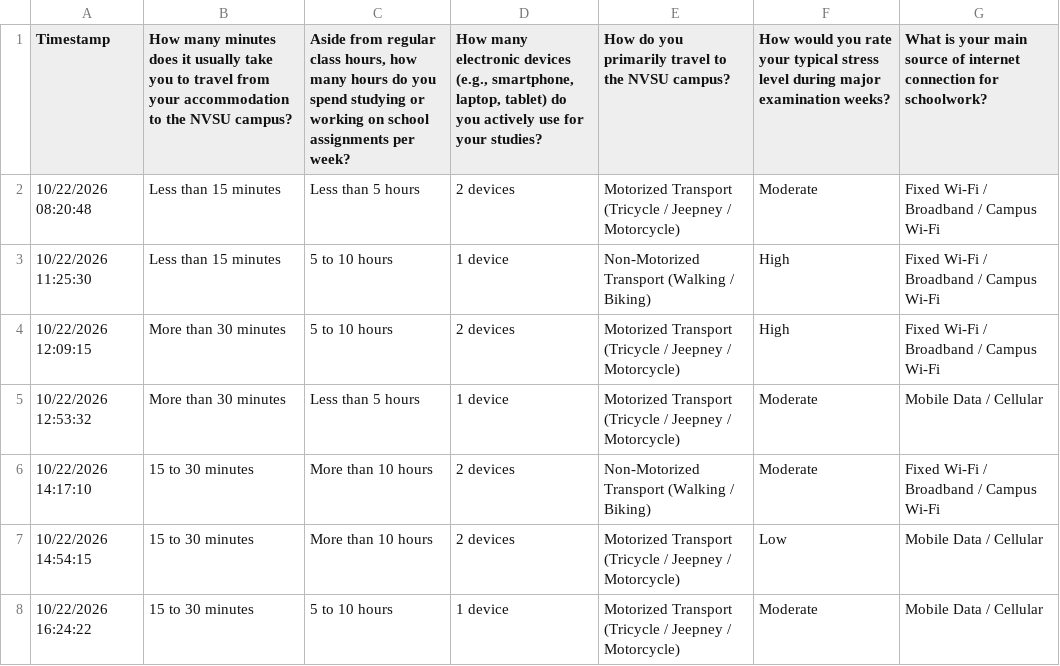
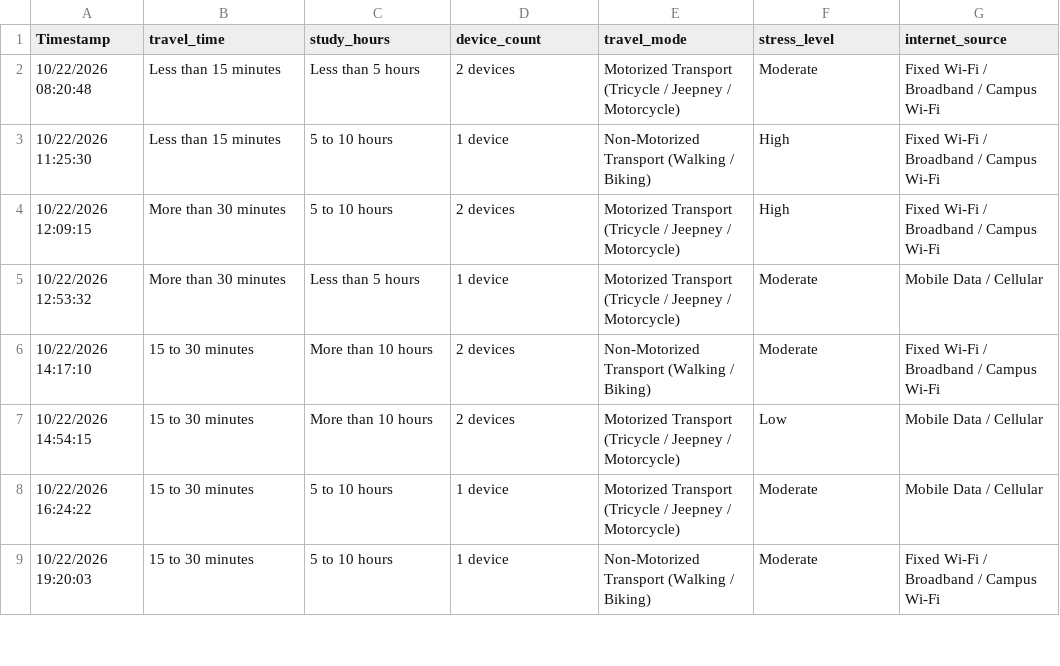
Before and after one commit to skanicolas/Report-Requirement, a CSV file: data/My_Data.csv, drawn as a sheet; only a part is shown; the shorter side is filled out with more unchanged rows.

```diff
--- a/data/My_Data.csv
+++ b/data/My_Data.csv
@@ -1,2 +1,2 @@
-Timestamp,How many minutes does it usually take you to travel from your accommodation to the NVSU campus?,"Aside from regular class hours, how many hours do you spend studying or working on school assignments per week?","How many electronic devices (e.g., smartphone, laptop, tablet) do you actively use for your studies?",How do you primarily travel to the NVSU campus?,How would you rate your typical stress level during major examination weeks?,What is your main source of internet connection for schoolwork?
+Timestamp,travel_time,study_hours,device_count,travel_mode,stress_level,internet_source
 10/22/2026 08:20:48,Less than 15 minutes,Less than 5 hours,2 devices,Motorized Transport (Tricycle / Jeepney / Motorcycle),Moderate,Fixed Wi-Fi / Broadband / Campus Wi-Fi
```
Also changed, not shown: 42 other files.
